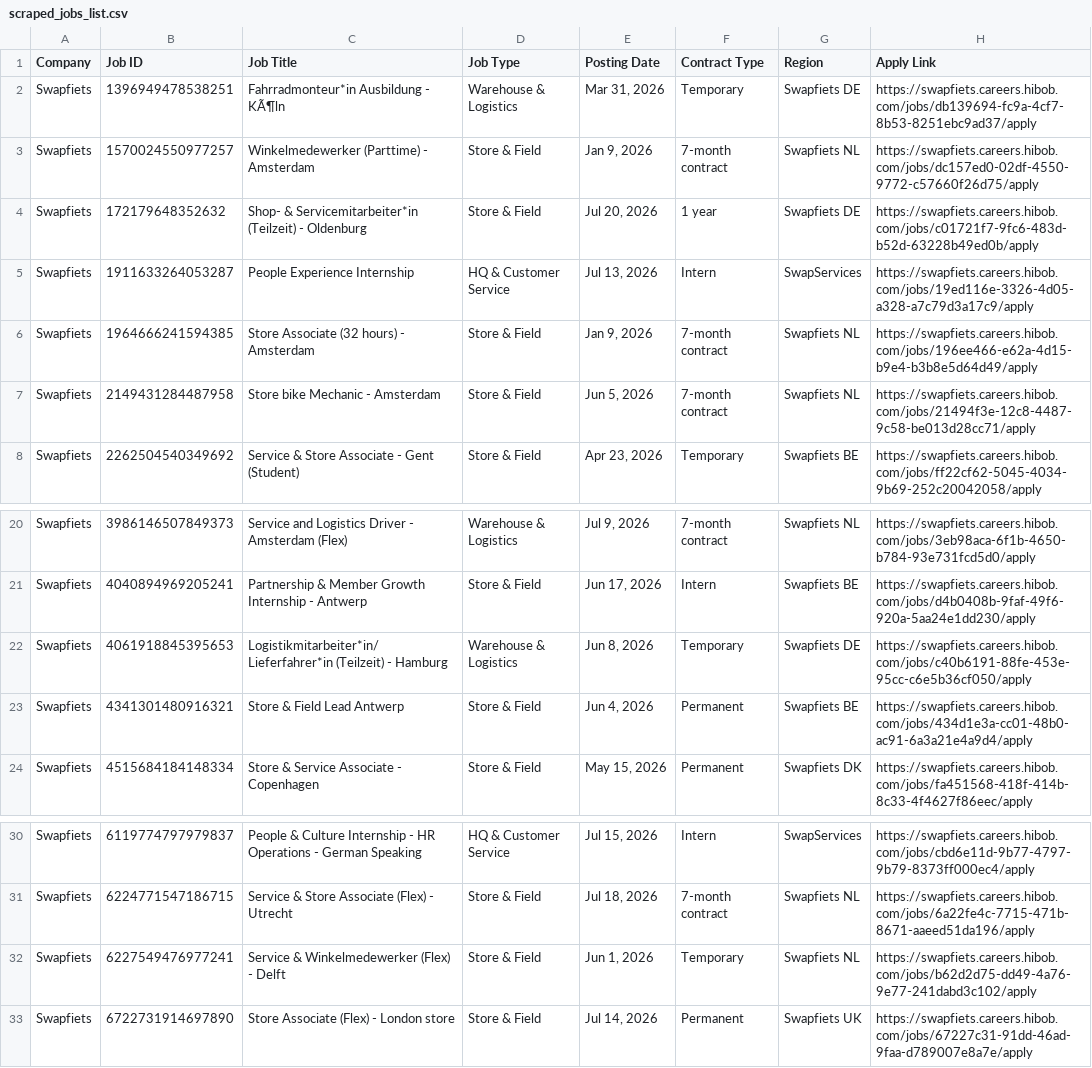
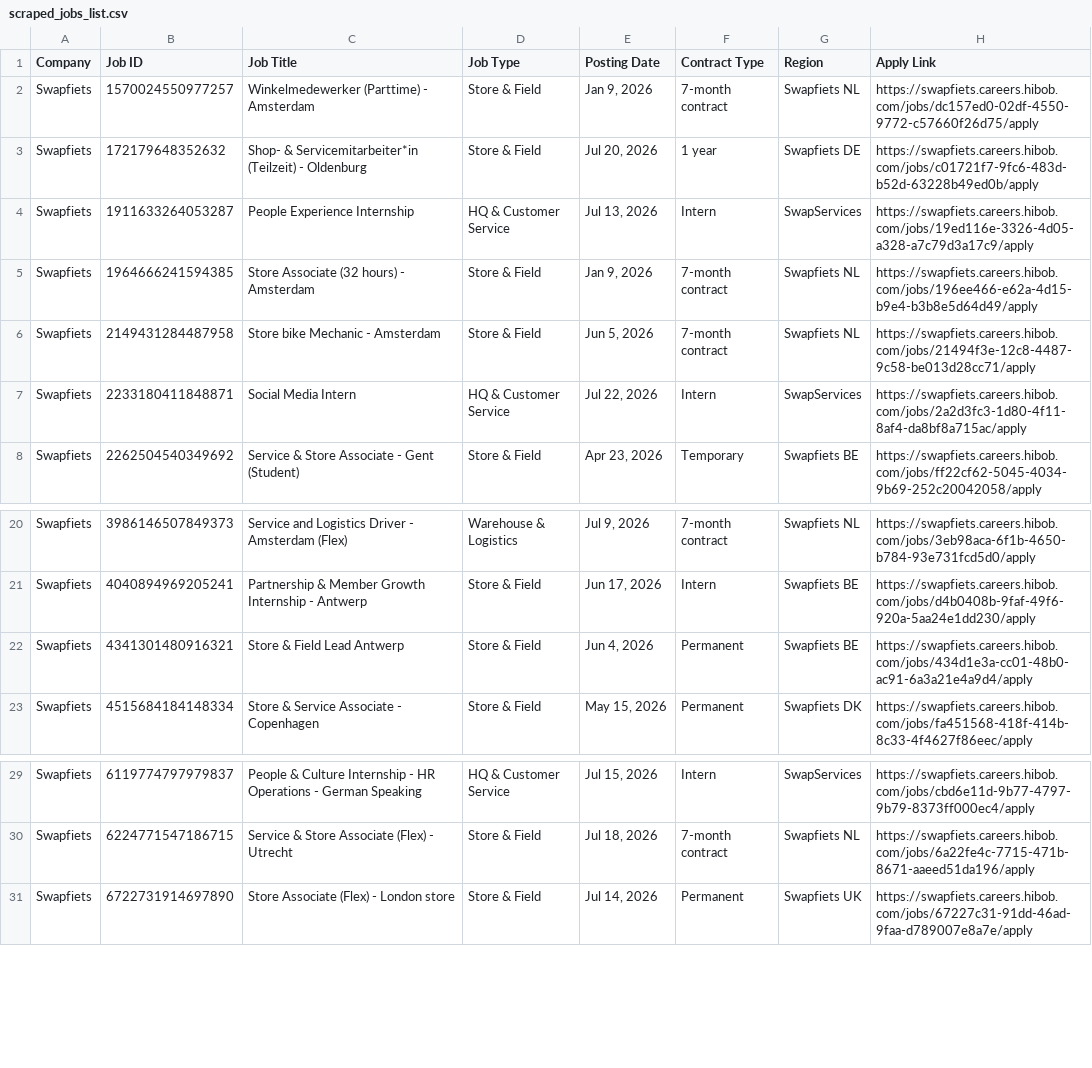
Before and after one commit to rakshit3549/jobpage, a CSV file: scraped_jobs_list.csv, drawn as a sheet; only a part is shown, gaps mark what is left out.

```diff
--- a/scraped_jobs_list.csv
+++ b/scraped_jobs_list.csv
@@ -1,3 +1,2 @@
 Company,Job ID,Job Title,Job Type,Posting Date,Contract Type,Region,Apply Link
-Swapfiets,1396949478538251,Fahrradmonteur*in Ausbildung - KÃ¶ln,Warehouse & Logistics,"Mar 31, 2026",Temporary,Swapfiets DE,https://swapfiets.careers.hibob.com/jobs/db139694-fc9a-4cf7-8b53-8251ebc9ad37/apply
 Swapfiets,1570024550977257,Winkelmedewerker (Parttime) - Amsterdam,Store & Field,"Jan 9, 2026",7-month contract,Swapfiets NL,https://swapfiets.careers.hibob.com/jobs/dc157ed0-02df-4550-9772-c57660f26d75/apply
@@ -7,2 +6,3 @@ Swapfiets,1964666241594385,Store Associate (32 hours) - Amsterdam,Store & Field,
 Swapfiets,2149431284487958,Store bike Mechanic - Amsterdam,Store & Field,"Jun 5, 2026",7-month contract,Swapfiets NL,https://swapfiets.careers.hibob.com/jobs/21494f3e-12c8-4487-9c58-be013d28cc71/apply
+Swapfiets,2233180411848871,Social Media Intern,HQ & Customer Service,"Jul 22, 2026",Intern,SwapServices,https://swapfiets.careers.hibob.com/jobs/2a2d3fc3-1d80-4f11-8af4-da8bf8a715ac/apply
 Swapfiets,2262504540349692,Service & Store Associate - Gent (Student),Store & Field,"Apr 23, 2026",Temporary,Swapfiets BE,https://swapfiets.careers.hibob.com/jobs/ff22cf62-5045-4034-9b69-252c20042058/apply
@@ -21,3 +21,2 @@ Swapfiets,3986146507849373,Service and Logistics Driver - Amsterdam (Flex),Wareh
 Swapfiets,4040894969205241,Partnership & Member Growth Internship - Antwerp,Store & Field,"Jun 17, 2026",Intern,Swapfiets BE,https://swapfiets.careers.hibob.com/jobs/d4b0408b-9faf-49f6-920a-5aa24e1dd230/apply
-Swapfiets,4061918845395653,Logistikmitarbeiter*in/Lieferfahrer*in (Teilzeit) - Hamburg,Warehouse & Logistics,"Jun 8, 2026",Temporary,Swapfiets DE,https://swapfiets.careers.hibob.com/jobs/c40b6191-88fe-453e-95cc-c6e5b36cf050/apply
 Swapfiets,4341301480916321,Store & Field Lead Antwerp,Store & Field,"Jun 4, 2026",Permanent,Swapfiets BE,https://swapfiets.careers.hibob.com/jobs/434d1e3a-cc01-48b0-ac91-6a3a21e4a9d4/apply
@@ -31,3 +30,2 @@ Swapfiets,6119774797979837,People & Culture Internship - HR Operations - German
 Swapfiets,6224771547186715,Service & Store Associate (Flex) - Utrecht,Store & Field,"Jul 18, 2026",7-month contract,Swapfiets NL,https://swapfiets.careers.hibob.com/jobs/6a22fe4c-7715-471b-8671-aaeed51da196/apply
-Swapfiets,6227549476977241,Service & Winkelmedewerker (Flex) - Delft,Store & Field,"Jun 1, 2026",Temporary,Swapfiets NL,https://swapfiets.careers.hibob.com/jobs/b62d2d75-dd49-4a76-9e77-241dabd3c102/apply
 Swapfiets,6722731914697890,Store Associate (Flex) - London store,Store & Field,"Jul 14, 2026",Permanent,Swapfiets UK,https://swapfiets.careers.hibob.com/jobs/67227c31-91dd-46ad-9faa-d789007e8a7e/apply
```
